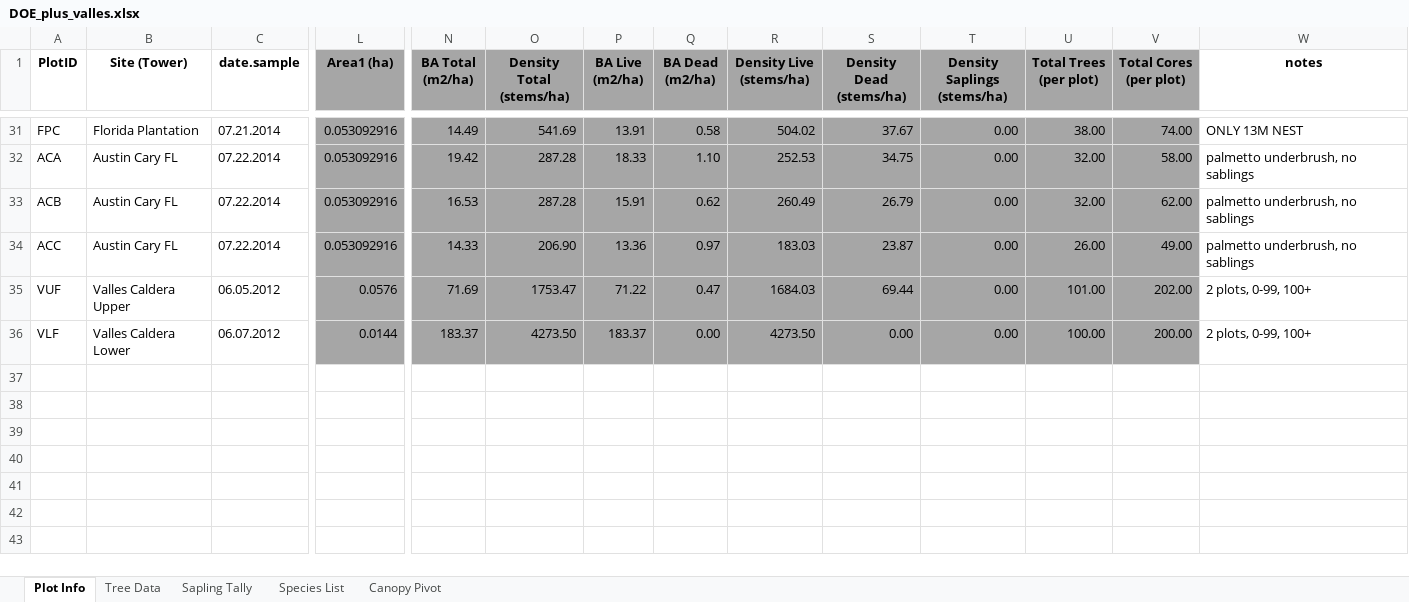
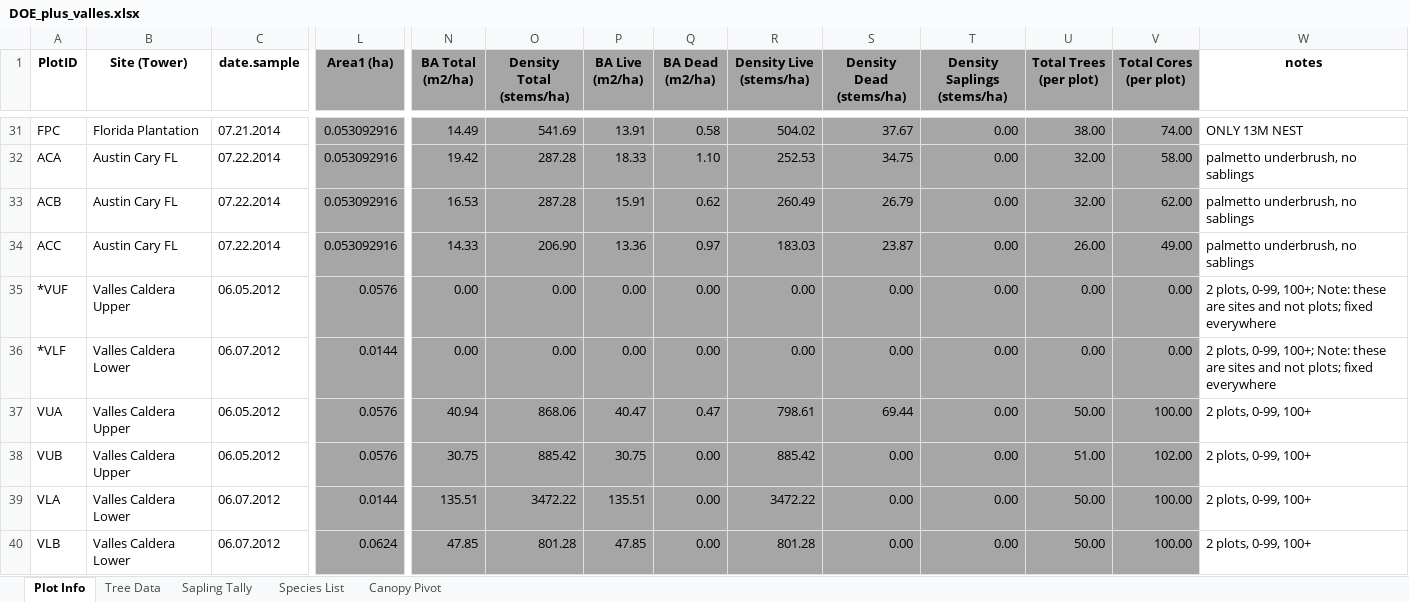
Before and after one commit to alexanderm10/Tree-Rings-and-Biomass, an Excel workbook: DOE_plus_valles.xlsx, sheet Plot Info, drawn as a sheet; only a part is shown, gaps mark what is left out; values as stored, in another font and other column widths than the file's, no borders; rows hold the shown columns only; the diff names each change by its address in the sheet, - before the commit and + after, or states it on an @@ line.

Commit message:
Fixed Valles References

```diff
--- a/DOE_plus_valles.xlsx (sheet Plot Info)
+++ b/DOE_plus_valles.xlsx (sheet Plot Info)
-A35 (PlotID): VUF
+A35 (PlotID): *VUF
-N35 (BA Total (m2/ha)): 71.69
+N35 (BA Total (m2/ha)): 0.00
-O35 (Density Total (stems/ha)): 1753.47
+O35 (Density Total (stems/ha)): 0.00
-P35 (BA Live (m2/ha)): 71.22
+P35 (BA Live (m2/ha)): 0.00
-Q35 (BA Dead (m2/ha)): 0.47
+Q35 (BA Dead (m2/ha)): 0.00
-R35 (Density Live (stems/ha)): 1684.03
+R35 (Density Live (stems/ha)): 0.00
-S35 (Density Dead (stems/ha)): 69.44
+S35 (Density Dead (stems/ha)): 0.00
-U35 (Total Trees (per plot)): 101.00
+U35 (Total Trees (per plot)): 0.00
-V35 (Total Cores (per plot)): 202.00
+V35 (Total Cores (per plot)): 0.00
-W35:W36 (notes): …plots, 0-99, 100+
+W35:W36 (notes): …plots, 0-99, 100+; Note: these are sites and not plots; fixed everywhere
-A36 (PlotID): VLF
+A36 (PlotID): *VLF
-N36 (BA Total (m2/ha)): 183.37
+N36 (BA Total (m2/ha)): 0.00
-O36 (Density Total (stems/ha)): 4273.50
+O36 (Density Total (stems/ha)): 0.00
-P36 (BA Live (m2/ha)): 183.37
+P36 (BA Live (m2/ha)): 0.00
-R36 (Density Live (stems/ha)): 4273.50
+R36 (Density Live (stems/ha)): 0.00
-U36 (Total Trees (per plot)): 100.00
+U36 (Total Trees (per plot)): 0.00
-V36 (Total Cores (per plot)): 200.00
+V36 (Total Cores (per plot)): 0.00
+row 37: VUA | Valles Caldera Upper | 06.05.2012 | 0.0576 | 40.94 | 868.06 | 40.47 | 0.47 | 798.61 | 69.44 | 0.00 | 50.00 | 100.00 | 2 plots, 0-99, 100+
+row 38: VUB | Valles Caldera Upper | 06.05.2012 | 0.0576 | 30.75 | 885.42 | 30.75 | 0.00 | 885.42 | 0.00 | 0.00 | 51.00 | 102.00 | 2 plots, 0-99, 100+
+row 39: VLA | Valles Caldera Lower | 06.07.2012 | 0.0144 | 135.51 | 3472.22 | 135.51 | 0.00 | 3472.22 | 0.00 | 0.00 | 50.00 | 100.00 | 2 plots, 0-99, 100+
+row 40: VLB | Valles Caldera Lower | 06.07.2012 | 0.0624 | 47.85 | 801.28 | 47.85 | 0.00 | 801.28 | 0.00 | 0.00 | 50.00 | 100.00 | 2 plots, 0-99, 100+
```
Also changed, not shown: sheet Tree Data, formulas that keep their value, 2 other files.
